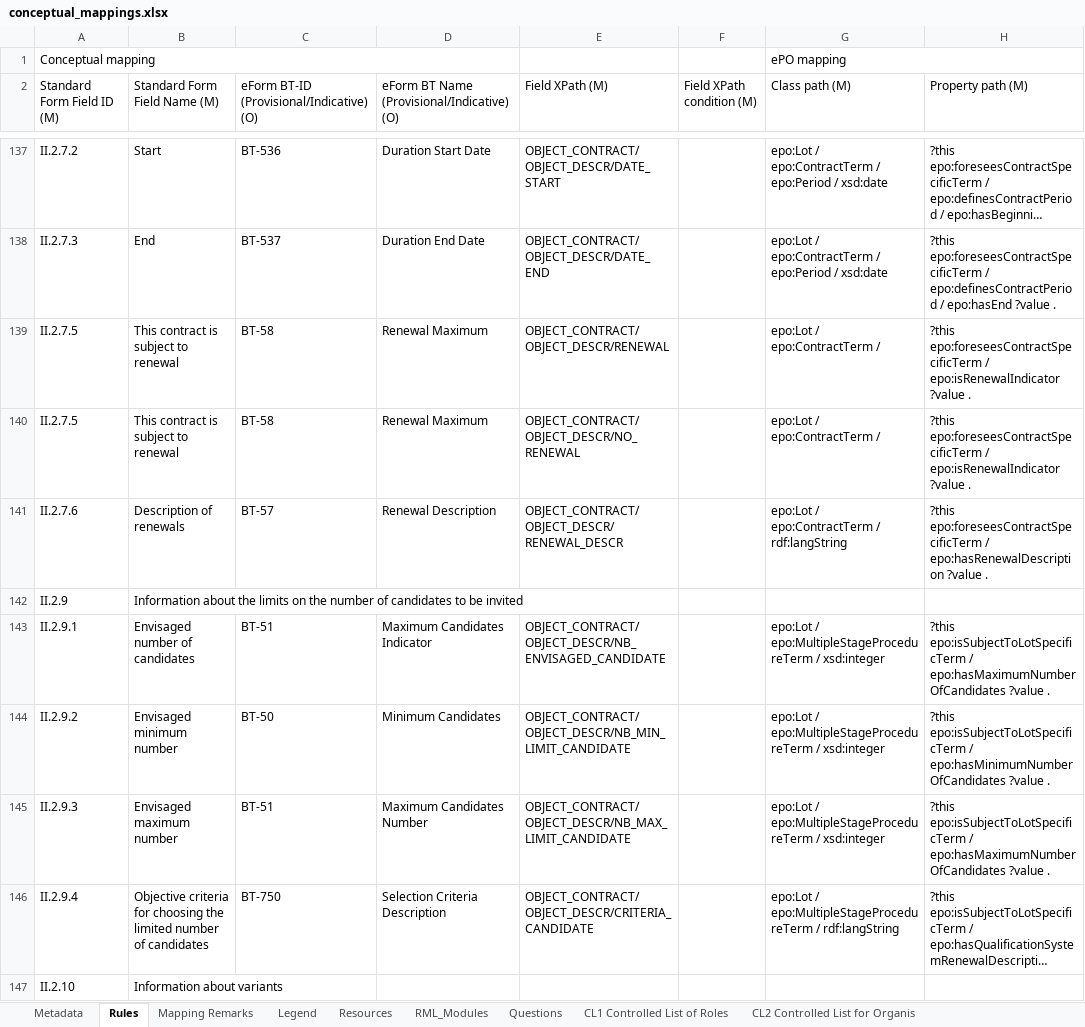
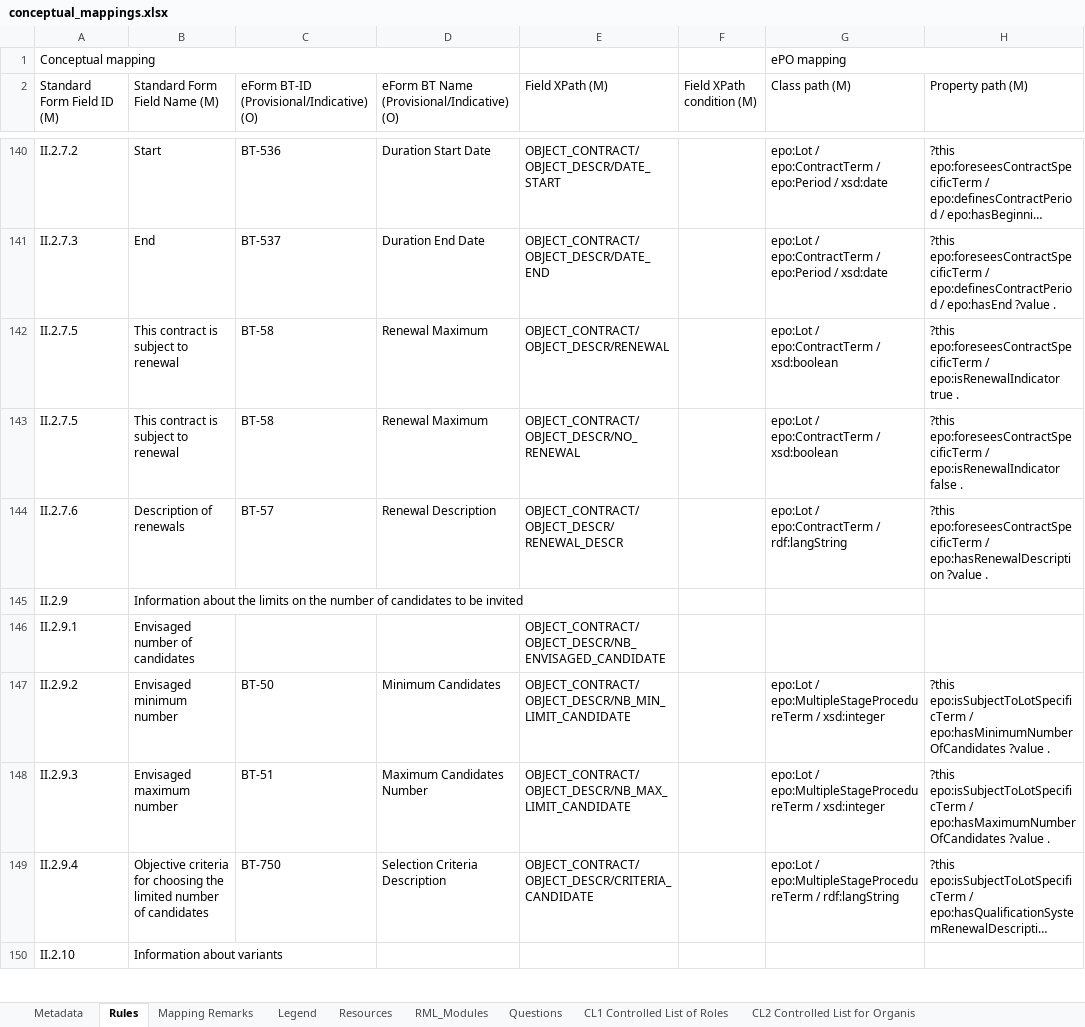
Before and after one commit to meaningfy-ws/tda-mapping-artefacts, an Excel workbook: mappings/package_F05/transformation/conceptual_mappings.xlsx, sheet Rules, drawn as a sheet; only a part is shown, gaps mark what is left out; long unchanged cells end in …; values as stored, in another font and other column widths than the file's, no cell formats; charts and pictures and conditional formats not drawn; addresses are those after the commit; the diff covers the shown part only; the diff names each change by its address in the sheet, - before the commit and + after, or states it on an @@ line.

Commit message:
Committing updated form specific CMs for all CN forms, with all CM that we could do on our first attempt.

```diff
--- a/mappings/package_F05/transformation/conceptual_mappings.xlsx (sheet Rules)
+++ b/mappings/package_F05/transformation/conceptual_mappings.xlsx (sheet Rules)
-G142:G143 (Class path (M)): epo:Lot / epo:ContractTerm /
+G142:G143 (Class path (M)): epo:Lot / epo:ContractTerm / xsd:boolean
-H142 (Property path (M)): …/ epo:isRenewalIndicator ?value .
+H142 (Property path (M)): …/ epo:isRenewalIndicator true .
-H143 (Property path (M)): …/ epo:isRenewalIndicator ?value .
+H143 (Property path (M)): …/ epo:isRenewalIndicator false .
-C146: BT-51
+C146: (empty)
-D146: Maximum Candidates Indicator
+D146: (empty)
-G146 (Class path (M)): epo:Lot / epo:MultipleStageProcedureTerm / xsd:integer
+G146 (Class path (M)): (empty)
-H146 (Property path (M)): ?this epo:isSubjectToLotSpecificTerm / epo:hasMaximumNumberOfCandidates ?value .
+H146 (Property path (M)): (empty)
```
Also changed, not shown: 13 added rows, 4 removed rows and 74 edited cells elsewhere in this sheet, sheet Metadata, cell formats, mappings/package_F01/transformation/conceptual_mappings.xlsx, mappings/package_F02/transformation/conceptual_mappings.xlsx, 4 other files.
